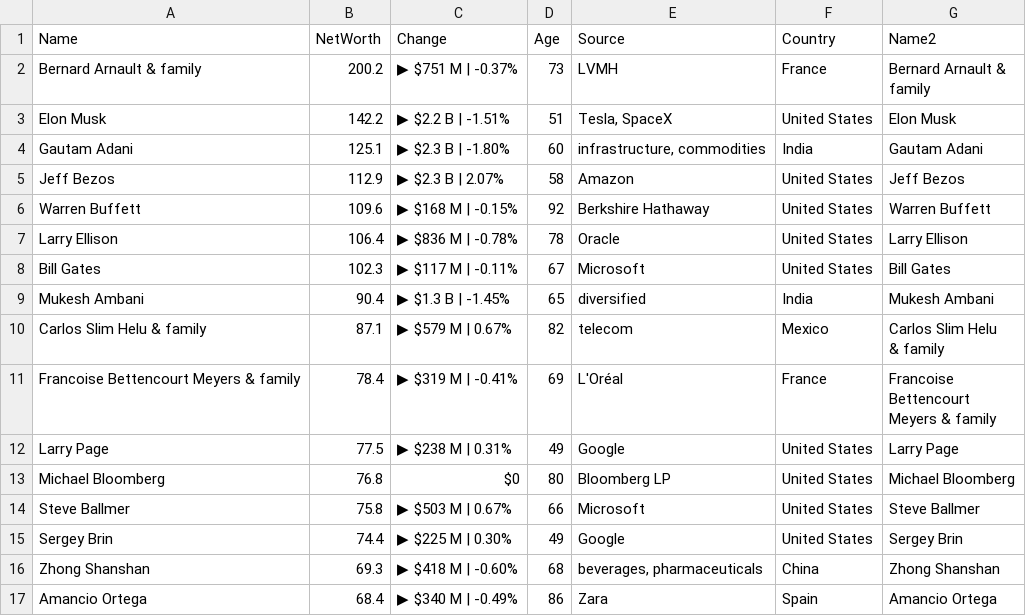
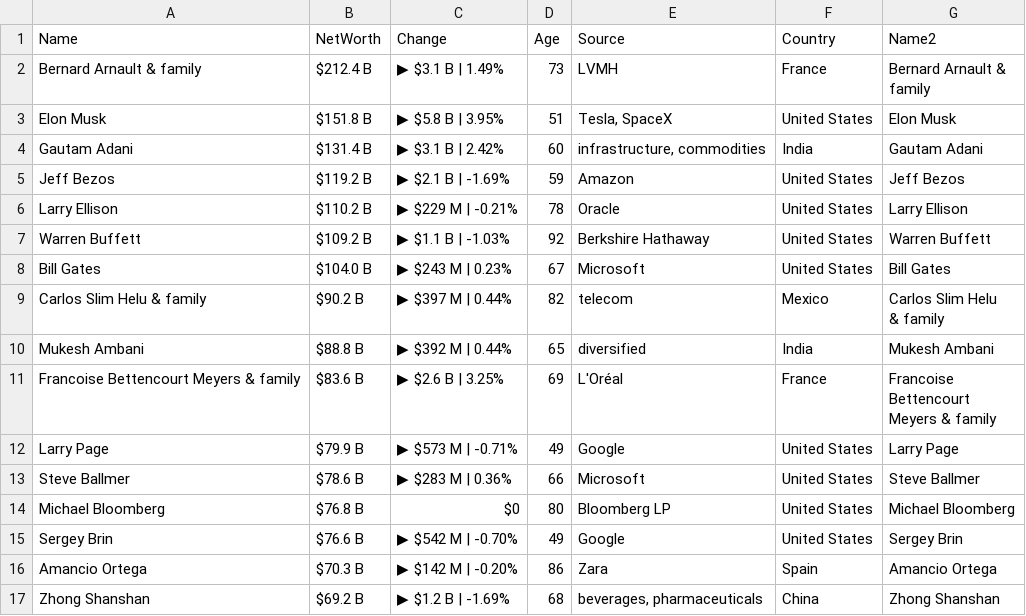
Before and after one commit to ckr4/bnaires, a CSV file: bnaires/data.csv, drawn as a sheet; only a part is shown; the diff covers the shown part only.

Commit message:
update bnaires

```diff
--- a/bnaires/data.csv
+++ b/bnaires/data.csv
@@ -1,21 +1,21 @@
 "Name","NetWorth","Change","Age","Source","Country","Name2"
-"Bernard Arnault & family",200.2,"▶ $751 M | -0.37%",73,"LVMH","France","Bernard Arnault &
-family"
-"Elon Musk",142.2,"▶ $2.2 B | -1.51%",51,"Tesla, SpaceX","United States","Elon Musk"
-"Gautam Adani",125.1,"▶ $2.3 B | -1.80%",60,"infrastructure, commodities","India","Gautam Adani"
-"Jeff Bezos",112.9,"▶ $2.3 B | 2.07%",58,"Amazon","United States","Jeff Bezos"
-"Warren Buffett",109.6,"▶ $168 M | -0.15%",92,"Berkshire Hathaway","United States","Warren Buffett"
-"Larry Ellison",106.4,"▶ $836 M | -0.78%",78,"Oracle","United States","Larry Ellison"
-"Bill Gates",102.3,"▶ $117 M | -0.11%",67,"Microsoft","United States","Bill Gates"
-"Mukesh Ambani",90.4,"▶ $1.3 B | -1.45%",65,"diversified","India","Mukesh Ambani"
-"Carlos Slim Helu & family",87.1,"▶ $579 M | 0.67%",82,"telecom","Mexico","Carlos Slim Helu
-& family"
-"Francoise Bettencourt Meyers & family",78.4,"▶ $319 M | -0.41%",69,"L'Oréal","France","Francoise
-Bettencourt
-Meyers & family"
-"Larry Page",77.5,"▶ $238 M | 0.31%",49,"Google","United States","Larry Page"
-"Michael Bloomberg",76.8,"$0",80,"Bloomberg LP","United States","Michael Bloomberg"
-"Steve Ballmer",75.8,"▶ $503 M | 0.67%",66,"Microsoft","United States","Steve Ballmer"
-"Sergey Brin",74.4,"▶ $225 M | 0.30%",49,"Google","United States","Sergey Brin"
-"Zhong Shanshan",69.3,"▶ $418 M | -0.60%",68,"beverages, pharmaceuticals","China","Zhong Shanshan"
-"Amancio Ortega",68.4,"▶ $340 M | -0.49%",86,"Zara","Spain","Amancio Ortega"
+"Bernard Arnault & family","$212.4 B","▶ $3.1 B | 1.49%",73,"LVMH","France","Bernard Arnault &
+family"
+"Elon Musk","$151.8 B","▶ $5.8 B | 3.95%",51,"Tesla, SpaceX","United States","Elon Musk"
+"Gautam Adani","$131.4 B","▶ $3.1 B | 2.42%",60,"infrastructure, commodities","India","Gautam Adani"
+"Jeff Bezos","$119.2 B","▶ $2.1 B | -1.69%",59,"Amazon","United States","Jeff Bezos"
+"Larry Ellison","$110.2 B","▶ $229 M | -0.21%",78,"Oracle","United States","Larry Ellison"
+"Warren Buffett","$109.2 B","▶ $1.1 B | -1.03%",92,"Berkshire Hathaway","United States","Warren Buffett"
+"Bill Gates","$104.0 B","▶ $243 M | 0.23%",67,"Microsoft","United States","Bill Gates"
+"Carlos Slim Helu & family","$90.2 B","▶ $397 M | 0.44%",82,"telecom","Mexico","Carlos Slim Helu
+& family"
+"Mukesh Ambani","$88.8 B","▶ $392 M | 0.44%",65,"diversified","India","Mukesh Ambani"
+"Francoise Bettencourt Meyers & family","$83.6 B","▶ $2.6 B | 3.25%",69,"L'Oréal","France","Francoise
+Bettencourt
+Meyers & family"
+"Larry Page","$79.9 B","▶ $573 M | -0.71%",49,"Google","United States","Larry Page"
+"Steve Ballmer","$78.6 B","▶ $283 M | 0.36%",66,"Microsoft","United States","Steve Ballmer"
+"Michael Bloomberg","$76.8 B","$0",80,"Bloomberg LP","United States","Michael Bloomberg"
+"Sergey Brin","$76.6 B","▶ $542 M | -0.70%",49,"Google","United States","Sergey Brin"
+"Amancio Ortega","$70.3 B","▶ $142 M | -0.20%",86,"Zara","Spain","Amancio Ortega"
+"Zhong Shanshan","$69.2 B","▶ $1.2 B | -1.69%",68,"beverages, pharmaceuticals","China","Zhong Shanshan"
```
Also changed, not shown: 1 added row, 1 removed row and 13 edited cells elsewhere in this file, 2 other files.
